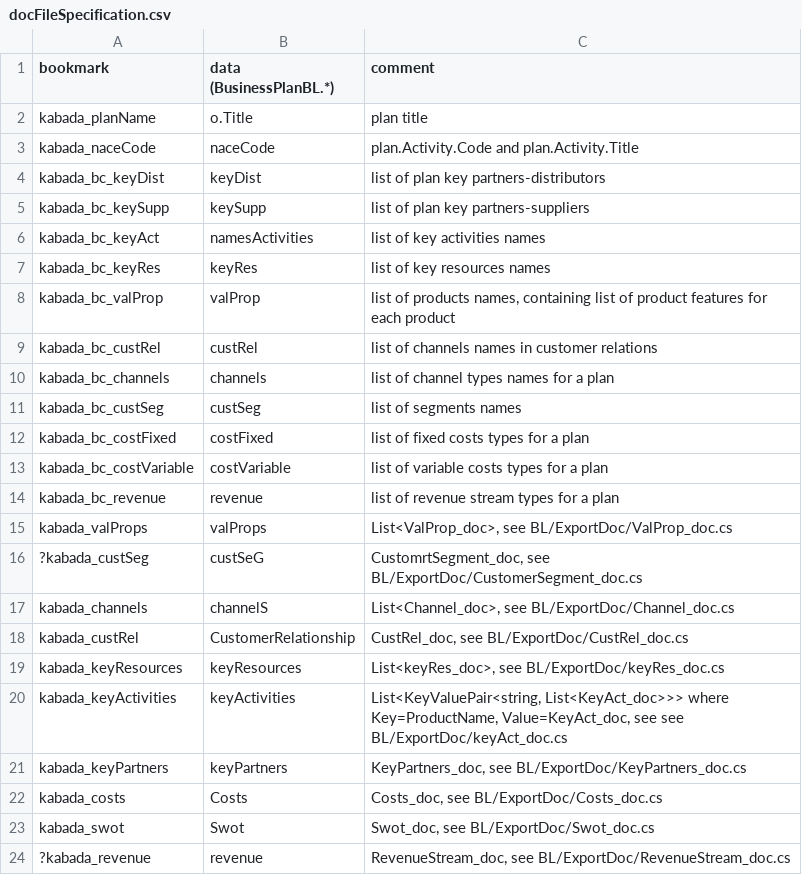
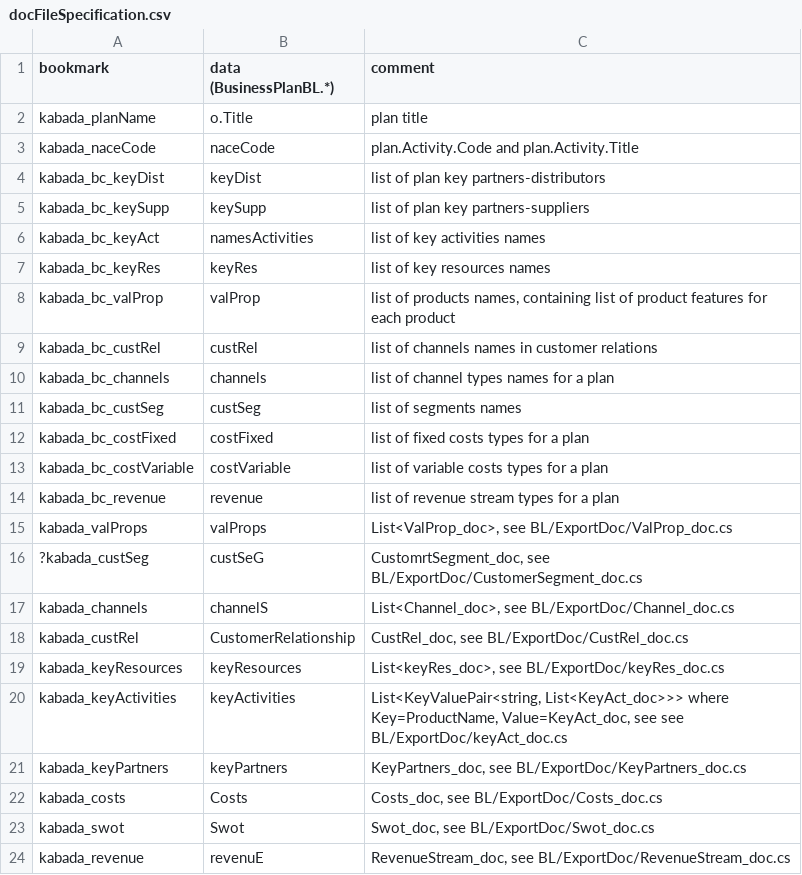
Before and after one commit to KABADATeam/KABADA-API, a CSV file: INFO/docFileSpecification.csv, drawn as a sheet.

Commit message:
doc.revenuE without filled 'consumers'

```diff
--- a/INFO/docFileSpecification.csv
+++ b/INFO/docFileSpecification.csv
@@ -23,2 +23,2 @@ kabada_costs;Costs;Costs_doc, see BL/ExportDoc/Costs_doc.cs
 kabada_swot;Swot;Swot_doc, see BL/ExportDoc/Swot_doc.cs
-?kabada_revenue;revenue;RevenueStream_doc, see BL/ExportDoc/RevenueStream_doc.cs
+kabada_revenue;revenuE;RevenueStream_doc, see BL/ExportDoc/RevenueStream_doc.cs
```
Also changed, not shown: 2 other files.
